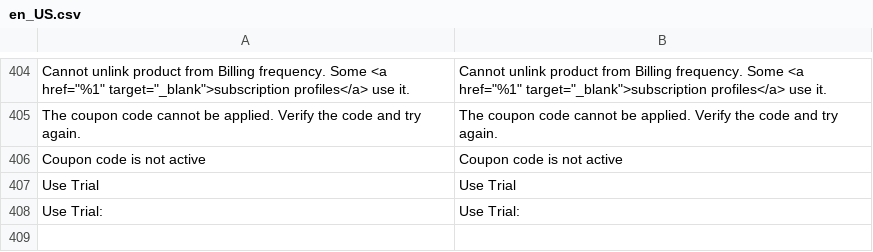
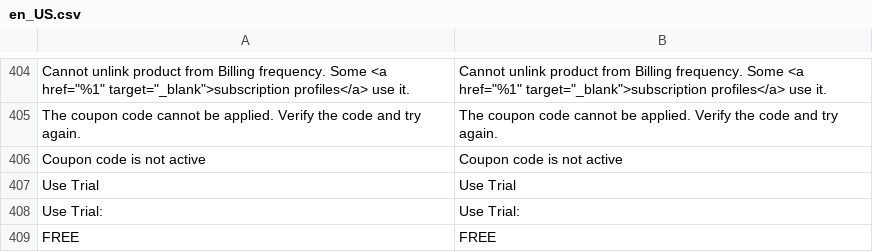
Before and after one commit to TechNWeb/TNW_Subscriptions, a CSV file: i18n/en_US.csv, drawn as a sheet; only a part is shown, gaps mark what is left out; the diff names each change by its address in the sheet, - before the commit and + after, or states it on an @@ line.

```diff
--- a/i18n/en_US.csv
+++ b/i18n/en_US.csv
+row 409: FREE | FREE
```
Also changed, not shown: 6 other files.
